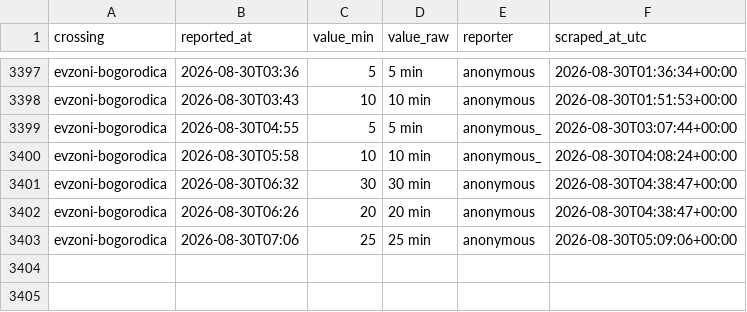
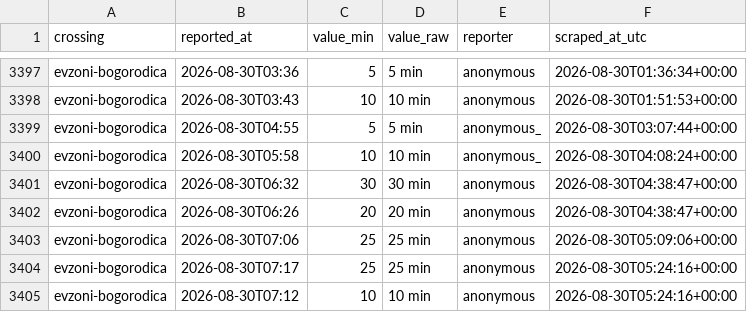
Before and after one commit to brankojosipovic/border-wait, a CSV file: data/evzoni-bogorodica.csv, drawn as a sheet; only a part is shown, gaps mark what is left out; the diff names each change by its address in the sheet, - before the commit and + after, or states it on an @@ line.

```diff
--- a/data/evzoni-bogorodica.csv
+++ b/data/evzoni-bogorodica.csv
+row 3404: evzoni-bogorodica | 2026-08-30T07:17 | 25 | 25 min | anonymous | 2026-08-30T05:24:16+00:00
+row 3405: evzoni-bogorodica | 2026-08-30T07:12 | 10 | 10 min | anonymous | 2026-08-30T05:24:16+00:00
```
Also changed, not shown: data/summary_monthly.csv.
